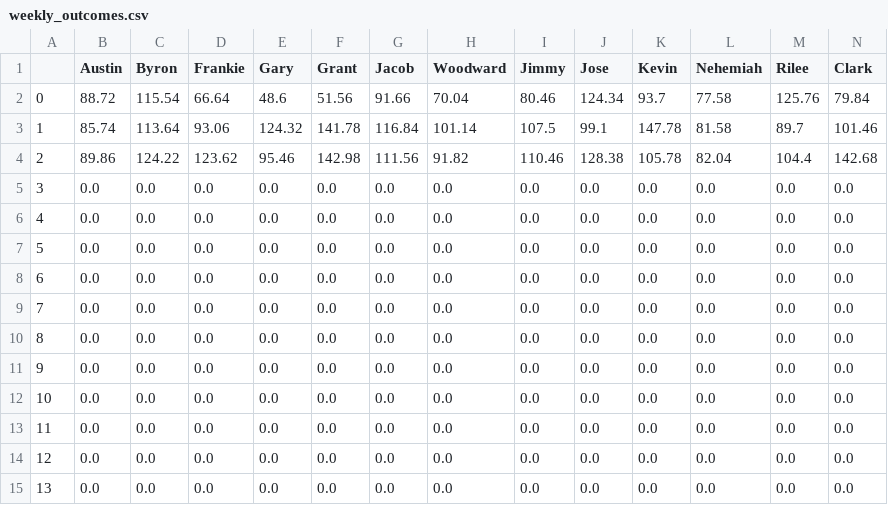
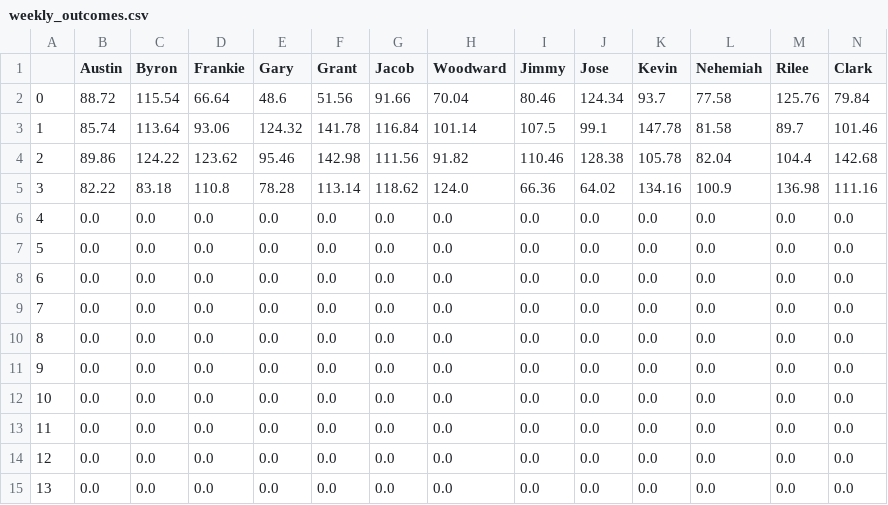
Before and after one commit to NehemiahSolis/goonies_fantasy_football, a CSV file: reports/weekly_outcomes.csv, drawn as a sheet; only a part is shown; the diff covers the shown part only; the diff names each change by its address in the sheet, - before the commit and + after, or states it on an @@ line.

```diff
--- a/reports/weekly_outcomes.csv
+++ b/reports/weekly_outcomes.csv
-B5 (Austin): 0.0
+B5 (Austin): 82.22
-C5 (Byron): 0.0
+C5 (Byron): 83.18
-D5 (Frankie): 0.0
+D5 (Frankie): 110.8
-E5 (Gary): 0.0
+E5 (Gary): 78.28
-F5 (Grant): 0.0
+F5 (Grant): 113.14
-G5 (Jacob): 0.0
+G5 (Jacob): 118.62
-H5 (Woodward): 0.0
+H5 (Woodward): 124.0
-I5 (Jimmy): 0.0
+I5 (Jimmy): 66.36
-J5 (Jose): 0.0
+J5 (Jose): 64.02
-K5 (Kevin): 0.0
+K5 (Kevin): 134.16
-L5 (Nehemiah): 0.0
+L5 (Nehemiah): 100.9
-M5 (Rilee): 0.0
+M5 (Rilee): 136.98
-N5 (Clark): 0.0
+N5 (Clark): 111.16
```
Also changed, not shown: 1 edited cell elsewhere in this file, 18 other files.
